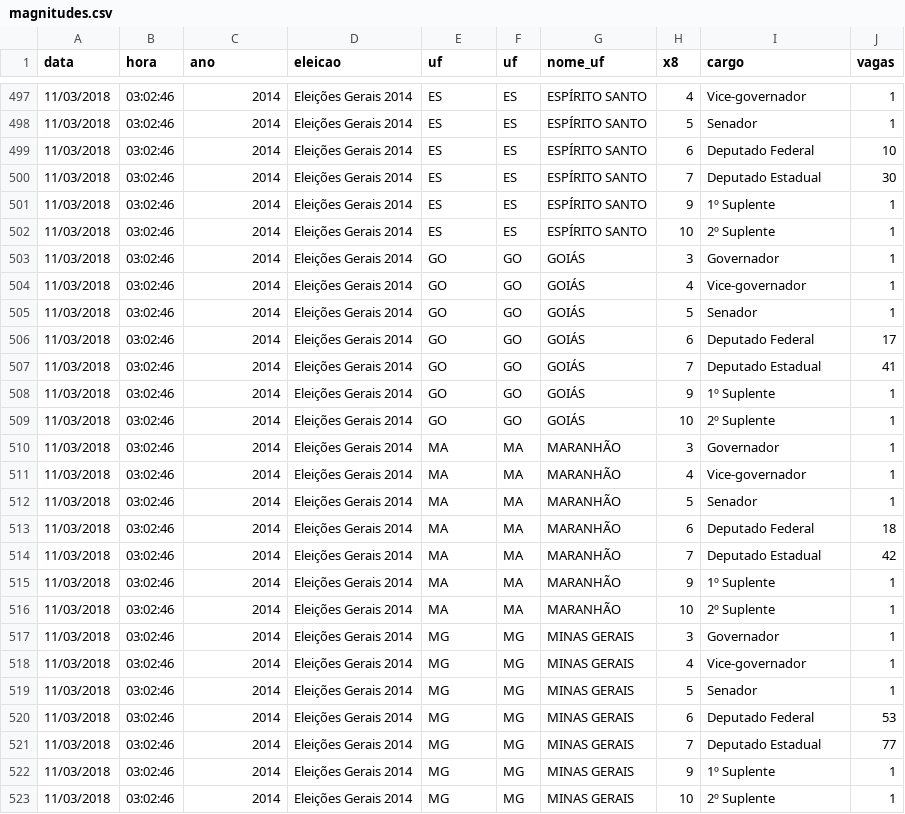
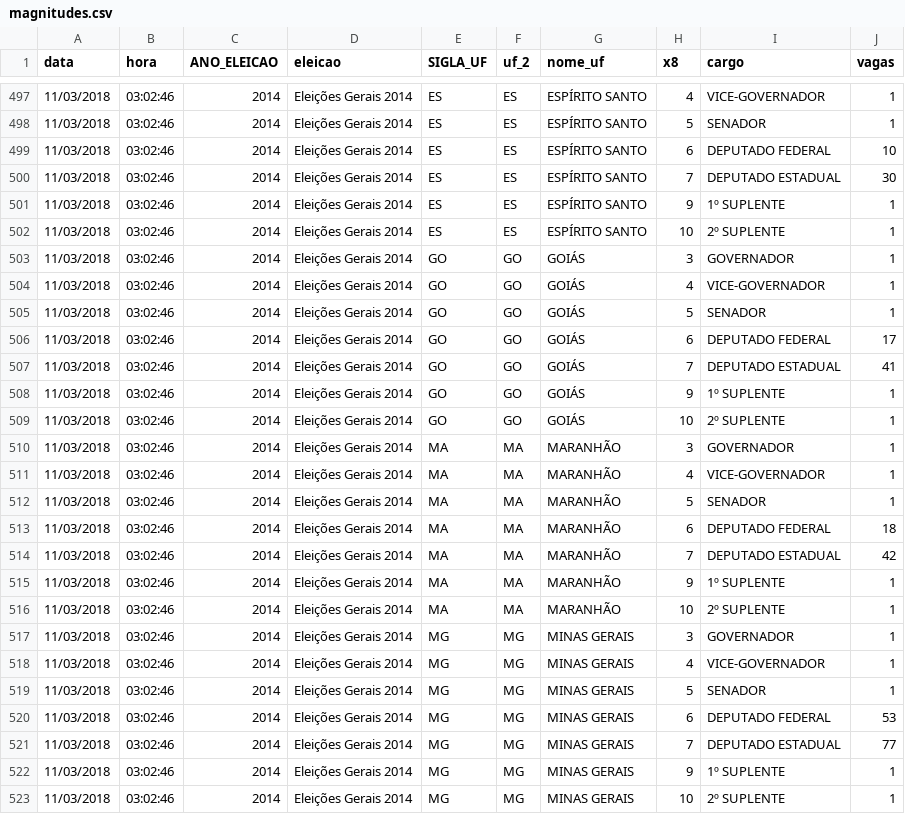
Before and after one commit to GV-CEPESP/cepespdata, a CSV file: magnitudes.csv, drawn as a sheet; only a part is shown, gaps mark what is left out; the diff covers the shown part only.

```diff
--- a/magnitudes.csv
+++ b/magnitudes.csv
@@ -1 +1 @@
-data,hora,ano,eleicao,uf,uf,nome_uf,x8,cargo,vagas
+data,hora,ANO_ELEICAO,eleicao,SIGLA_UF,uf_2,nome_uf,x8,cargo,vagas
@@ -497,27 +497,27 @@ data,hora,ano,eleicao,uf,uf,nome_uf,x8,cargo,vagas
-11/03/2018,03:02:46,2014,Eleições Gerais 2014,ES,ES,ESPÍRITO SANTO,4,Vice-governador,1
-11/03/2018,03:02:46,2014,Eleições Gerais 2014,ES,ES,ESPÍRITO SANTO,5,Senador,1
-11/03/2018,03:02:46,2014,Eleições Gerais 2014,ES,ES,ESPÍRITO SANTO,6,Deputado Federal,10
-11/03/2018,03:02:46,2014,Eleições Gerais 2014,ES,ES,ESPÍRITO SANTO,7,Deputado Estadual,30
-11/03/2018,03:02:46,2014,Eleições Gerais 2014,ES,ES,ESPÍRITO SANTO,9,1º Suplente,1
-11/03/2018,03:02:46,2014,Eleições Gerais 2014,ES,ES,ESPÍRITO SANTO,10,2º Suplente,1
-11/03/2018,03:02:46,2014,Eleições Gerais 2014,GO,GO,GOIÁS,3,Governador,1
-11/03/2018,03:02:46,2014,Eleições Gerais 2014,GO,GO,GOIÁS,4,Vice-governador,1
-11/03/2018,03:02:46,2014,Eleições Gerais 2014,GO,GO,GOIÁS,5,Senador,1
-11/03/2018,03:02:46,2014,Eleições Gerais 2014,GO,GO,GOIÁS,6,Deputado Federal,17
-11/03/2018,03:02:46,2014,Eleições Gerais 2014,GO,GO,GOIÁS,7,Deputado Estadual,41
-11/03/2018,03:02:46,2014,Eleições Gerais 2014,GO,GO,GOIÁS,9,1º Suplente,1
-11/03/2018,03:02:46,2014,Eleições Gerais 2014,GO,GO,GOIÁS,10,2º Suplente,1
-11/03/2018,03:02:46,2014,Eleições Gerais 2014,MA,MA,MARANHÃO,3,Governador,1
-11/03/2018,03:02:46,2014,Eleições Gerais 2014,MA,MA,MARANHÃO,4,Vice-governador,1
-11/03/2018,03:02:46,2014,Eleições Gerais 2014,MA,MA,MARANHÃO,5,Senador,1
-11/03/2018,03:02:46,2014,Eleições Gerais 2014,MA,MA,MARANHÃO,6,Deputado Federal,18
-11/03/2018,03:02:46,2014,Eleições Gerais 2014,MA,MA,MARANHÃO,7,Deputado Estadual,42
-11/03/2018,03:02:46,2014,Eleições Gerais 2014,MA,MA,MARANHÃO,9,1º Suplente,1
-11/03/2018,03:02:46,2014,Eleições Gerais 2014,MA,MA,MARANHÃO,10,2º Suplente,1
-11/03/2018,03:02:46,2014,Eleições Gerais 2014,MG,MG,MINAS GERAIS,3,Governador,1
-11/03/2018,03:02:46,2014,Eleições Gerais 2014,MG,MG,MINAS GERAIS,4,Vice-governador,1
-11/03/2018,03:02:46,2014,Eleições Gerais 2014,MG,MG,MINAS GERAIS,5,Senador,1
-11/03/2018,03:02:46,2014,Eleições Gerais 2014,MG,MG,MINAS GERAIS,6,Deputado Federal,53
-11/03/2018,03:02:46,2014,Eleições Gerais 2014,MG,MG,MINAS GERAIS,7,Deputado Estadual,77
-11/03/2018,03:02:46,2014,Eleições Gerais 2014,MG,MG,MINAS GERAIS,9,1º Suplente,1
-11/03/2018,03:02:46,2014,Eleições Gerais 2014,MG,MG,MINAS GERAIS,10,2º Suplente,1
+11/03/2018,03:02:46,2014,Eleições Gerais 2014,ES,ES,ESPÍRITO SANTO,4,VICE-GOVERNADOR,1
+11/03/2018,03:02:46,2014,Eleições Gerais 2014,ES,ES,ESPÍRITO SANTO,5,SENADOR,1
+11/03/2018,03:02:46,2014,Eleições Gerais 2014,ES,ES,ESPÍRITO SANTO,6,DEPUTADO FEDERAL,10
+11/03/2018,03:02:46,2014,Eleições Gerais 2014,ES,ES,ESPÍRITO SANTO,7,DEPUTADO ESTADUAL,30
+11/03/2018,03:02:46,2014,Eleições Gerais 2014,ES,ES,ESPÍRITO SANTO,9,1º SUPLENTE,1
+11/03/2018,03:02:46,2014,Eleições Gerais 2014,ES,ES,ESPÍRITO SANTO,10,2º SUPLENTE,1
+11/03/2018,03:02:46,2014,Eleições Gerais 2014,GO,GO,GOIÁS,3,GOVERNADOR,1
+11/03/2018,03:02:46,2014,Eleições Gerais 2014,GO,GO,GOIÁS,4,VICE-GOVERNADOR,1
+11/03/2018,03:02:46,2014,Eleições Gerais 2014,GO,GO,GOIÁS,5,SENADOR,1
+11/03/2018,03:02:46,2014,Eleições Gerais 2014,GO,GO,GOIÁS,6,DEPUTADO FEDERAL,17
+11/03/2018,03:02:46,2014,Eleições Gerais 2014,GO,GO,GOIÁS,7,DEPUTADO ESTADUAL,41
+11/03/2018,03:02:46,2014,Eleições Gerais 2014,GO,GO,GOIÁS,9,1º SUPLENTE,1
+11/03/2018,03:02:46,2014,Eleições Gerais 2014,GO,GO,GOIÁS,10,2º SUPLENTE,1
+11/03/2018,03:02:46,2014,Eleições Gerais 2014,MA,MA,MARANHÃO,3,GOVERNADOR,1
+11/03/2018,03:02:46,2014,Eleições Gerais 2014,MA,MA,MARANHÃO,4,VICE-GOVERNADOR,1
+11/03/2018,03:02:46,2014,Eleições Gerais 2014,MA,MA,MARANHÃO,5,SENADOR,1
+11/03/2018,03:02:46,2014,Eleições Gerais 2014,MA,MA,MARANHÃO,6,DEPUTADO FEDERAL,18
+11/03/2018,03:02:46,2014,Eleições Gerais 2014,MA,MA,MARANHÃO,7,DEPUTADO ESTADUAL,42
+11/03/2018,03:02:46,2014,Eleições Gerais 2014,MA,MA,MARANHÃO,9,1º SUPLENTE,1
+11/03/2018,03:02:46,2014,Eleições Gerais 2014,MA,MA,MARANHÃO,10,2º SUPLENTE,1
+11/03/2018,03:02:46,2014,Eleições Gerais 2014,MG,MG,MINAS GERAIS,3,GOVERNADOR,1
+11/03/2018,03:02:46,2014,Eleições Gerais 2014,MG,MG,MINAS GERAIS,4,VICE-GOVERNADOR,1
+11/03/2018,03:02:46,2014,Eleições Gerais 2014,MG,MG,MINAS GERAIS,5,SENADOR,1
+11/03/2018,03:02:46,2014,Eleições Gerais 2014,MG,MG,MINAS GERAIS,6,DEPUTADO FEDERAL,53
+11/03/2018,03:02:46,2014,Eleições Gerais 2014,MG,MG,MINAS GERAIS,7,DEPUTADO ESTADUAL,77
+11/03/2018,03:02:46,2014,Eleições Gerais 2014,MG,MG,MINAS GERAIS,9,1º SUPLENTE,1
+11/03/2018,03:02:46,2014,Eleições Gerais 2014,MG,MG,MINAS GERAIS,10,2º SUPLENTE,1
```
Also changed, not shown: 166 edited cells elsewhere in this file, 12 other files.
